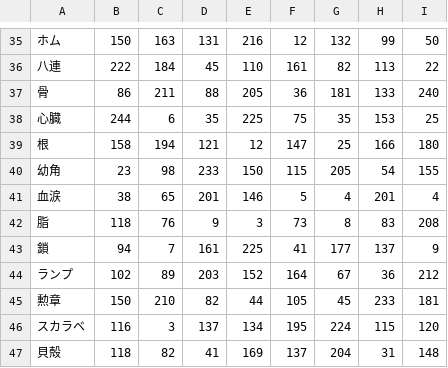
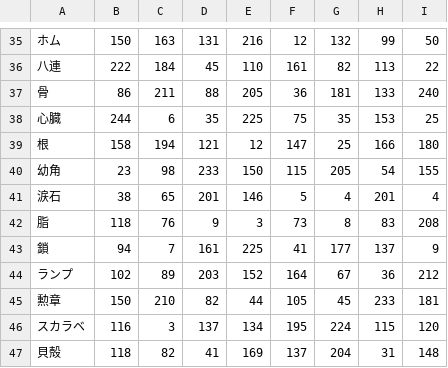
Before and after one commit to fgosc/fgosccalc, a CSV file: hash_item.csv, drawn as a sheet; only a part is shown, gaps mark what is left out; the diff names each change by its address in the sheet, - before the commit and + after, or states it on an @@ line.

```diff
--- a/hash_item.csv
+++ b/hash_item.csv
-A41: 血涙
+A41: 涙石
```
Also changed, not shown: freequest.csv, std_item_nickname.csv.
